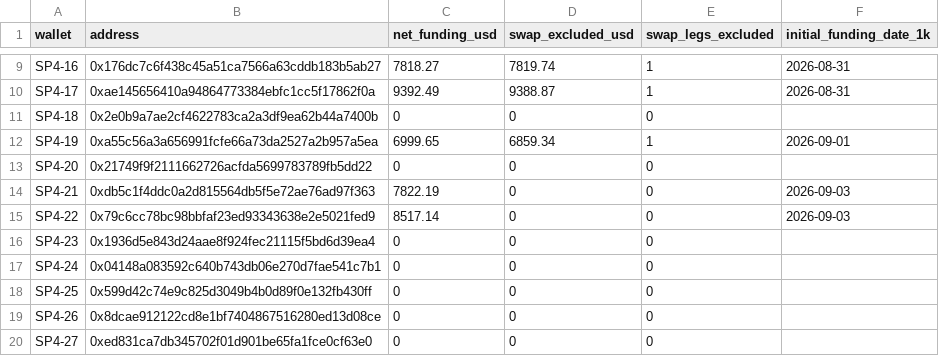
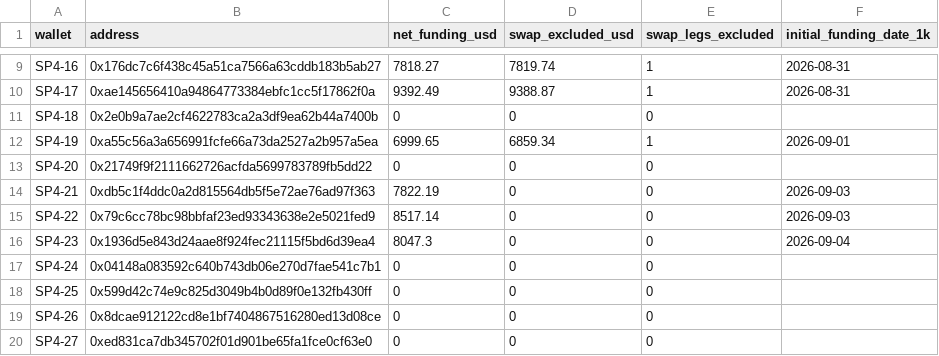
Before and after one commit to pmaster/CryptoAddressBalanceQuerier, a CSV file: batch/output/ucf42_net_funding.csv, drawn as a sheet; only a part is shown, gaps mark what is left out.

```diff
--- a/batch/output/ucf42_net_funding.csv
+++ b/batch/output/ucf42_net_funding.csv
@@ -15,3 +15,3 @@ SP4-21,0xdb5c1f4ddc0a2d815564db5f5e72ae76ad97f363,7822.19,0,0,2026-09-03
 SP4-22,0x79c6cc78bc98bbfaf23ed93343638e2e5021fed9,8517.14,0,0,2026-09-03
-SP4-23,0x1936d5e843d24aae8f924fec21115f5bd6d39ea4,0,0,0,
+SP4-23,0x1936d5e843d24aae8f924fec21115f5bd6d39ea4,8047.3,0,0,2026-09-04
 SP4-24,0x04148a083592c640b743db06e270d7fae541c7b1,0,0,0,
```
Also changed, not shown: batch/output/ucf42_balances.csv, 46 other files.
